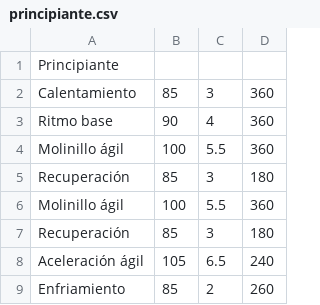
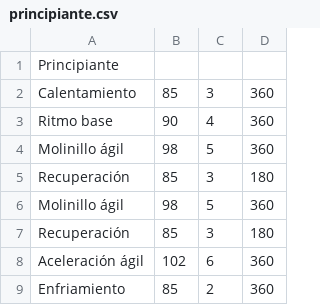
Before and after one commit to yeriel/paincave, a CSV file: planes/agilidad_cadencia/principiante.csv, drawn as a sheet.

```diff
--- a/planes/agilidad_cadencia/principiante.csv
+++ b/planes/agilidad_cadencia/principiante.csv
@@ -3,7 +3,7 @@ Calentamiento, 85, 3, 360
 Ritmo base, 90, 4, 360
-Molinillo ágil, 100, 5.5, 360
+Molinillo ágil, 98, 5, 360
 Recuperación, 85, 3, 180
-Molinillo ágil, 100, 5.5, 360
+Molinillo ágil, 98, 5, 360
 Recuperación, 85, 3, 180
-Aceleración ágil, 105, 6.5, 240
-Enfriamiento, 85, 2, 260
+Aceleración ágil, 102, 6, 360
+Enfriamiento, 85, 2, 360
```
Also changed, not shown: planes/agilidad_cadencia/amateur.csv, 48 other files.
